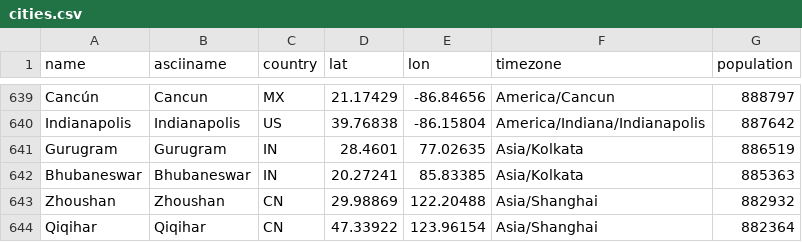
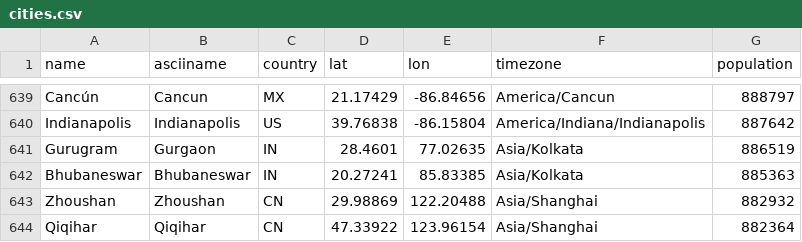
Before and after one commit to samarth1106/vedic-astrology-skill, a CSV file: vedic-astrology/data/cities.csv, drawn as a sheet; only a part is shown, gaps mark what is left out.

```diff
--- a/vedic-astrology/data/cities.csv
+++ b/vedic-astrology/data/cities.csv
@@ -640,3 +640,3 @@ Cancún,Cancun,MX,21.17429,-86.84656,America/Cancun,888797
 Indianapolis,Indianapolis,US,39.76838,-86.15804,America/Indiana/Indianapolis,887642
-Gurugram,Gurugram,IN,28.4601,77.02635,Asia/Kolkata,886519
+Gurugram,Gurgaon,IN,28.4601,77.02635,Asia/Kolkata,886519
 Bhubaneswar,Bhubaneswar,IN,20.27241,85.83385,Asia/Kolkata,885363
```
Also changed, not shown: 6 other files.
